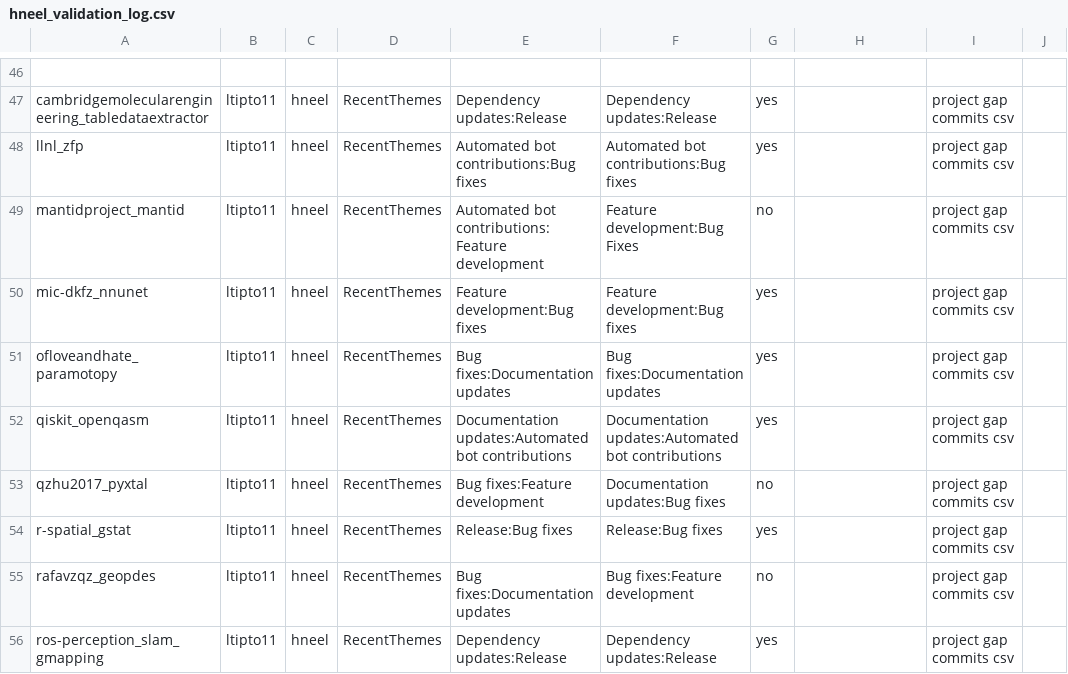
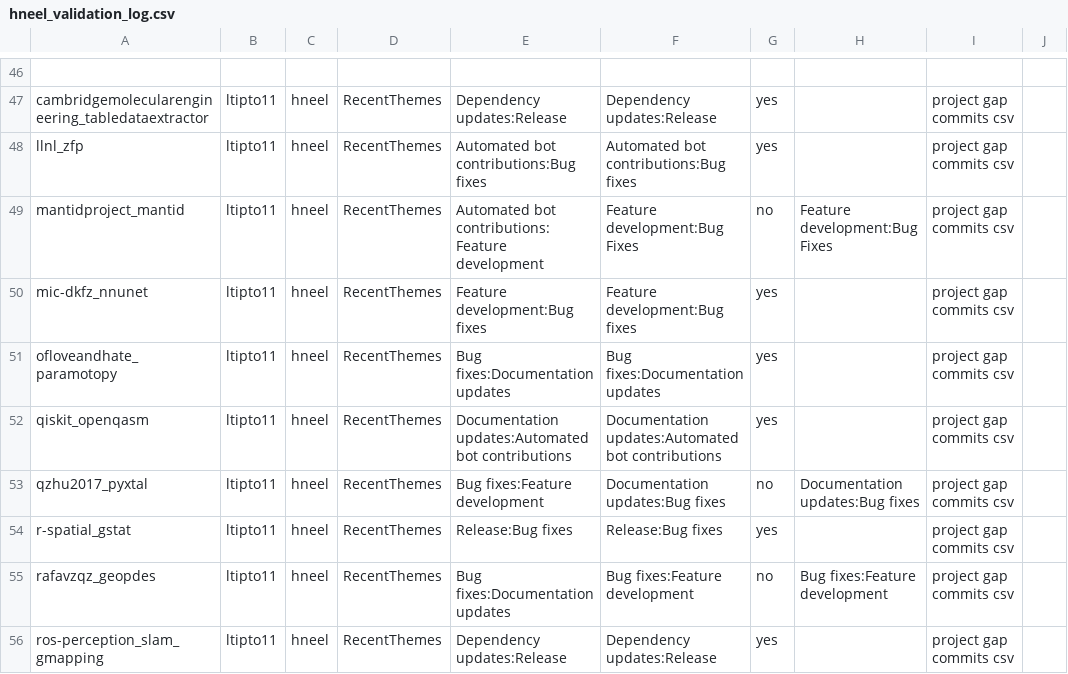
Before and after one commit to rowobeans/MiniProject3, a CSV file: hneel_validation_log.csv, drawn as a sheet; only a part is shown, gaps mark what is left out; the diff covers the shown part only.

```diff
--- a/hneel_validation_log.csv
+++ b/hneel_validation_log.csv
@@ -48,3 +48,3 @@ cambridgemolecularengineering_tabledataextractor;ltipto11;hneel;RecentThemes;Dep
 llnl_zfp;ltipto11;hneel;RecentThemes;Automated bot contributions:Bug fixes;Automated bot contributions:Bug fixes;yes;;project gap commits csv;
-mantidproject_mantid;ltipto11;hneel;RecentThemes;Automated bot contributions:Feature development;Feature development:Bug Fixes;no;;project gap commits csv;
+mantidproject_mantid;ltipto11;hneel;RecentThemes;Automated bot contributions:Feature development;Feature development:Bug Fixes;no;Feature development:Bug Fixes;project gap commits csv;
 mic-dkfz_nnunet;ltipto11;hneel;RecentThemes;Feature development:Bug fixes;Feature development:Bug fixes;yes;;project gap commits csv;
@@ -52,5 +52,5 @@ ofloveandhate_paramotopy;ltipto11;hneel;RecentThemes;Bug fixes:Documentation upd
 qiskit_openqasm;ltipto11;hneel;RecentThemes;Documentation updates:Automated bot contributions;Documentation updates:Automated bot contributions;yes;;project gap commits csv;
-qzhu2017_pyxtal;ltipto11;hneel;RecentThemes;Bug fixes:Feature development;Documentation updates:Bug fixes;no;;project gap commits csv;
+qzhu2017_pyxtal;ltipto11;hneel;RecentThemes;Bug fixes:Feature development;Documentation updates:Bug fixes;no;Documentation updates:Bug fixes;project gap commits csv;
 r-spatial_gstat;ltipto11;hneel;RecentThemes;Release:Bug fixes;Release:Bug fixes;yes;;project gap commits csv;
-rafavzqz_geopdes;ltipto11;hneel;RecentThemes;Bug fixes:Documentation updates;Bug fixes:Feature development;no;;project gap commits csv;
+rafavzqz_geopdes;ltipto11;hneel;RecentThemes;Bug fixes:Documentation updates;Bug fixes:Feature development;no;Bug fixes:Feature development;project gap commits csv;
 ros-perception_slam_gmapping;ltipto11;hneel;RecentThemes;Dependency updates:Release;Dependency updates:Release;yes;;project gap commits csv;
```
Also changed, not shown: 12 edited cells elsewhere in this file, 1 other file.
